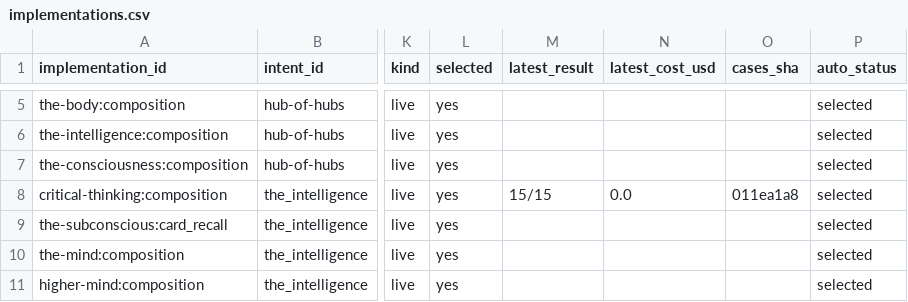
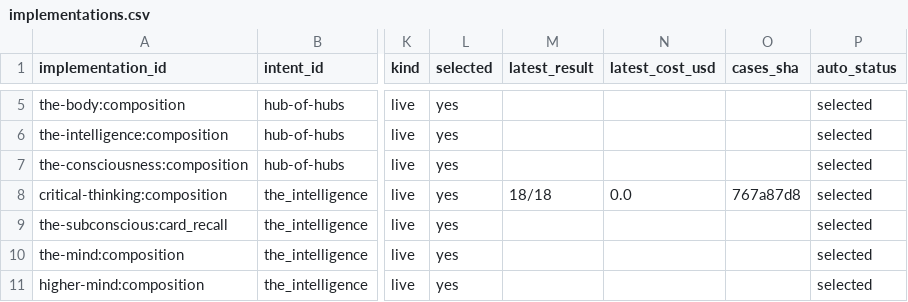
Before and after one commit to SpiritualData/ai-hub-of-hubs-structure, a CSV file: esoi/tracker/implementations.csv, drawn as a sheet; only a part is shown, gaps mark what is left out; the diff names each change by its address in the sheet, - before the commit and + after, or states it on an @@ line.

```diff
--- a/esoi/tracker/implementations.csv
+++ b/esoi/tracker/implementations.csv
-M8 (latest_result): 15/15
+M8 (latest_result): 18/18
-O8 (cases_sha): 011ea1a8
+O8 (cases_sha): 767a87d8
```
Also changed, not shown: esoi/per_case.csv, esoi/results.csv, 24 other files.
